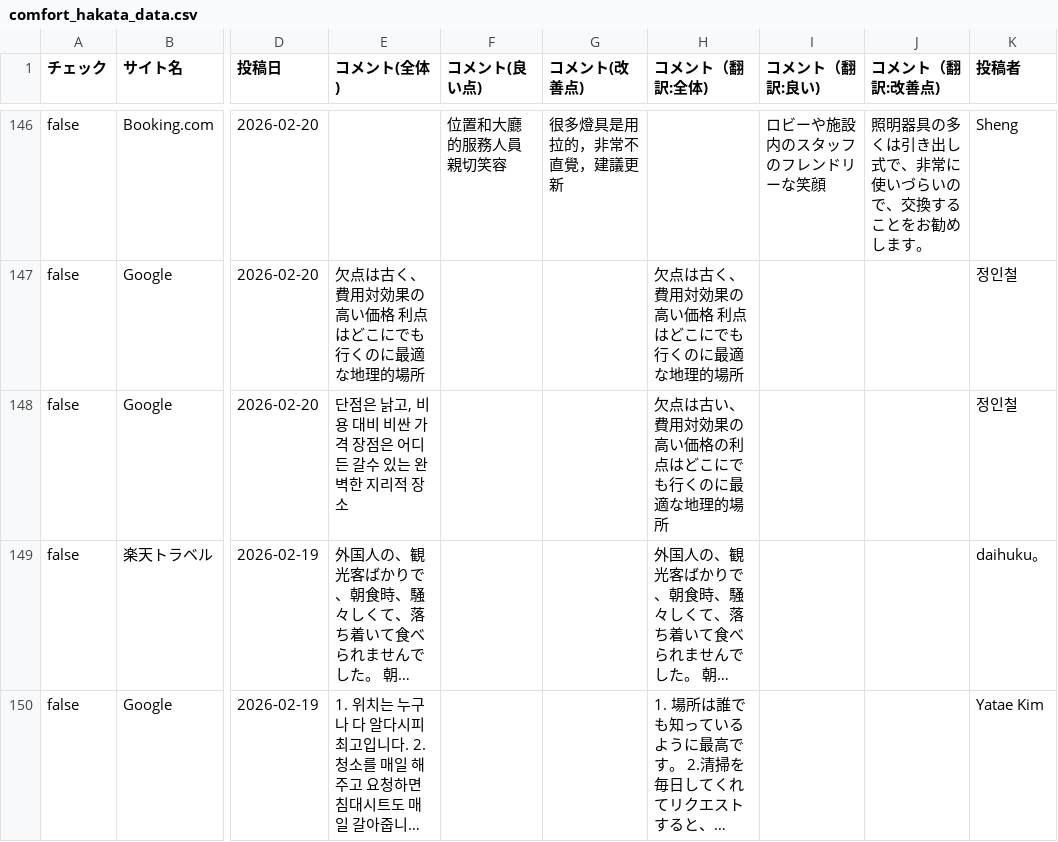
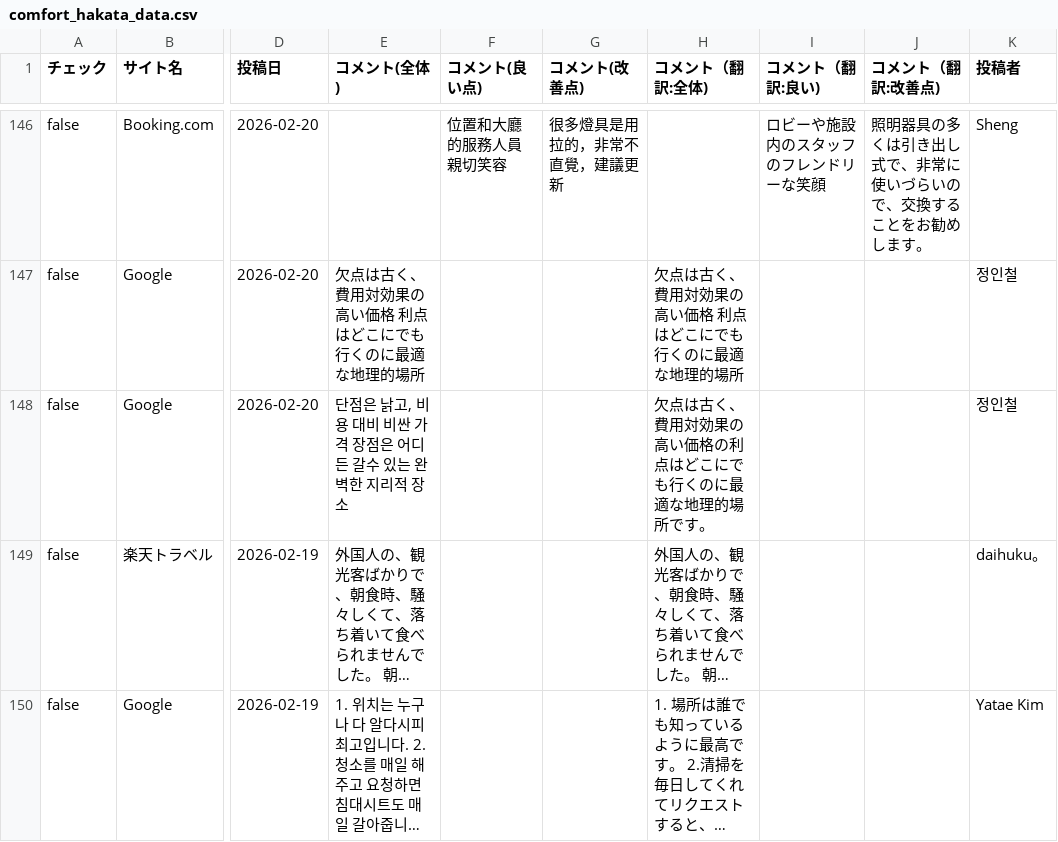
Before and after one commit to TAKAHASHIMITSUGU329/primechange-portal, a CSV file: データ/ホテル口コミデータ/comfort_hakata_data.csv, drawn as a sheet; only a part is shown, gaps mark what is left out; long unchanged cells end in …; the diff covers the shown part only; the diff names each change by its address in the sheet, - before the commit and + after, or states it on an @@ line.

```diff
--- a/データ/ホテル口コミデータ/comfort_hakata_data.csv
+++ b/データ/ホテル口コミデータ/comfort_hakata_data.csv
-H148 (コメント（翻訳:全体)): 欠点は古い、費用対効果の高い価格の利点はどこにでも行くのに最適な地理的場所
+H148 (コメント（翻訳:全体)): 欠点は古く、費用対効果の高い価格の利点はどこにでも行くのに最適な地理的場所です。
```
Also changed, not shown: 34 edited cells elsewhere in this file, データ/ホテル口コミデータ/comfort_era_higashikanda_data.csv, データ/ホテル口コミデータ/comfort_roppongi_data.csv, 34 other files.
